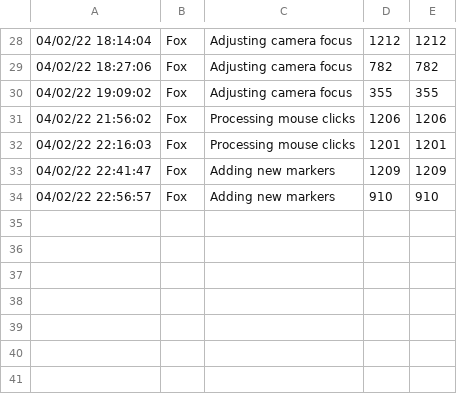
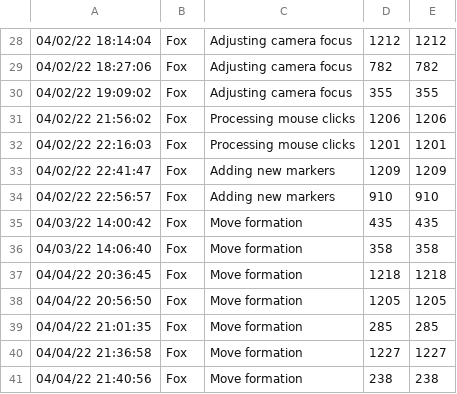
Before and after one commit to togfoxy/GeneralQuarters, a CSV file: Source/FoxTimeLog.csv, drawn as a sheet; only a part is shown, gaps mark what is left out.

```diff
--- a/Source/FoxTimeLog.csv
+++ b/Source/FoxTimeLog.csv
@@ -34 +34,8 @@
 04/02/22 22:56:57,Fox,Adding new markers,910,910
+04/03/22 14:00:42,Fox,Move formation,435,435
+04/03/22 14:06:40,Fox,Move formation,358,358
+04/04/22 20:36:45,Fox,Move formation,1218,1218
+04/04/22 20:56:50,Fox,Move formation,1205,1205
+04/04/22 21:01:35,Fox,Move formation,285,285
+04/04/22 21:36:58,Fox,Move formation,1227,1227
+04/04/22 21:40:56,Fox,Move formation,238,238
```
Also changed, not shown: 4 other files.
